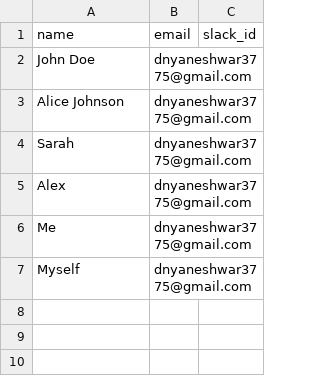
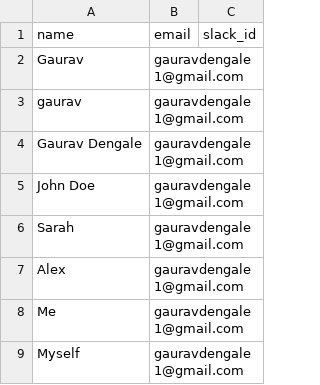
Before and after one commit to gaurav-dengale/AImeetingSummerizer, a CSV file: backend-spring/contacts.csv, drawn as a sheet.

```diff
--- a/backend-spring/contacts.csv
+++ b/backend-spring/contacts.csv
@@ -1,7 +1,9 @@
 name,email,slack_id
-John Doe,dnyaneshwar3775@gmail.com,
-Alice Johnson,dnyaneshwar3775@gmail.com,
-Sarah,dnyaneshwar3775@gmail.com,
-Alex,dnyaneshwar3775@gmail.com,
-Me,dnyaneshwar3775@gmail.com,
-Myself,dnyaneshwar3775@gmail.com,
+Gaurav,gauravdengale1@gmail.com,
+gaurav,gauravdengale1@gmail.com,
+Gaurav Dengale,gauravdengale1@gmail.com,
+John Doe,gauravdengale1@gmail.com,
+Sarah,gauravdengale1@gmail.com,
+Alex,gauravdengale1@gmail.com,
+Me,gauravdengale1@gmail.com,
+Myself,gauravdengale1@gmail.com,
```
Also changed, not shown: 2 other files.
